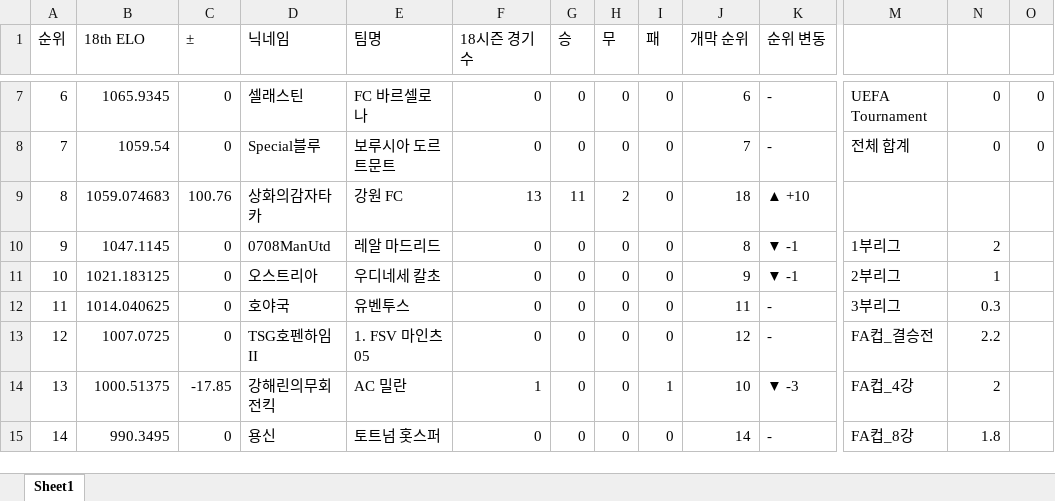
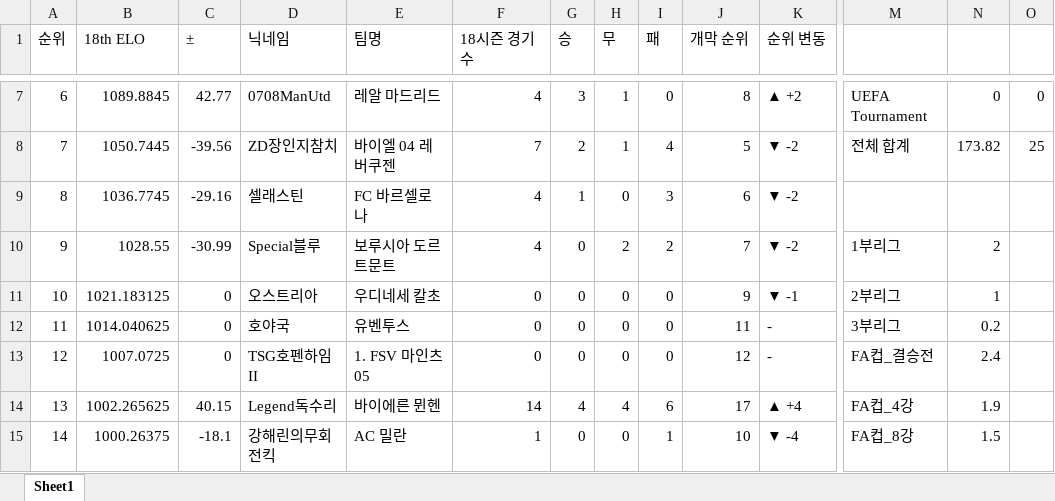
Before and after one commit to xldyxl/AllStar-Ranking-ELO-, an Excel workbook: Ranking_Data.xlsx, sheet Sheet1, drawn as a sheet; only a part is shown, gaps mark what is left out; values as stored, in another font and other column widths than the file's, no borders; removed rows and columns are numbered as before the commit, all else as after; rows hold the shown columns only; the diff covers the shown part only; the diff names each change by its address in the sheet, - before the commit and + after, or states it on an @@ line.

```diff
--- a/Ranking_Data.xlsx (sheet Sheet1)
+++ b/Ranking_Data.xlsx (sheet Sheet1)
-B7 (18th ELO): 1065.9345
+B7 (18th ELO): 1089.8845
-C7 (±): 0
+C7 (±): 42.77
-D7 (닉네임): 셀래스틴
+D7 (닉네임): 0708ManUtd
-E7 (팀명): FC 바르셀로나
+E7 (팀명): 레알 마드리드
-F7 (18시즌 경기 수): 0
+F7 (18시즌 경기 수): 4
-G7 (승): 0
+G7 (승): 3
-H7 (무): 0
+H7 (무): 1
-J7 (개막 순위): 6
+J7 (개막 순위): 8
-K7 (순위 변동): -
+K7 (순위 변동): ▲ +2
-row 8: 7 | 1059.54 | 0 | Special블루 | 보루시아 도르트문트 | 0 | 0 | 0 | 0 | 7 | - | 전체 합계 | 0 | 0
-row 9: 8 | 1059.074683 | 100.76 | 상화의감자타카 | 강원 FC | 13 | 11 | 2 | 0 | 18 | ▲ +10
+row 8: 7 | 1050.7445 | -39.56 | ZD장인지참치 | 바이엘 04 레버쿠젠 | 7 | 2 | 1 | 4 | 5 | ▼ -2 | 전체 합계 | 173.82 | 25
+row 9: 8 | 1036.7745 | -29.16 | 셀래스틴 | FC 바르셀로나 | 4 | 1 | 0 | 3 | 6 | ▼ -2
-B10 (18th ELO): 1047.1145
+B10 (18th ELO): 1028.55
-C10 (±): 0
+C10 (±): -30.99
-D10 (닉네임): 0708ManUtd
+D10 (닉네임): Special블루
-E10 (팀명): 레알 마드리드
+E10 (팀명): 보루시아 도르트문트
-F10 (18시즌 경기 수): 0
+F10 (18시즌 경기 수): 4
-H10 (무): 0
+H10 (무): 2
-I10 (패): 0
+I10 (패): 2
-J10 (개막 순위): 8
+J10 (개막 순위): 7
-K10 (순위 변동): ▼ -1
+K10 (순위 변동): ▼ -2
-N12: 0.3
+N12: 0.2
-N13: 2.2
+N13: 2.4
+row 14: 13 | 1002.265625 | 40.15 | Legend독수리 | 바이에른 뮌헨 | 14 | 4 | 4 | 6 | 17 | ▲ +4 | FA컵_4강 | 1.9
-A15 (순위): 13
+A15 (순위): 14
-B15 (18th ELO): 1000.51375
+B15 (18th ELO): 1000.26375
-C15 (±): -17.85
+C15 (±): -18.1
-K15 (순위 변동): ▼ -3
+K15 (순위 변동): ▼ -4
-M15: FA컵_4강
+M15: FA컵_8강
-N15: 2
+N15: 1.5
-row 15: 14 | 990.3495 | 0 | 용신 | 토트넘 홋스퍼 | 0 | 0 | 0 | 0 | 14 | - | FA컵_8강 | 1.8
```
Also changed, not shown: 5 added rows, 5 removed rows and 71 edited cells elsewhere in this sheet.
